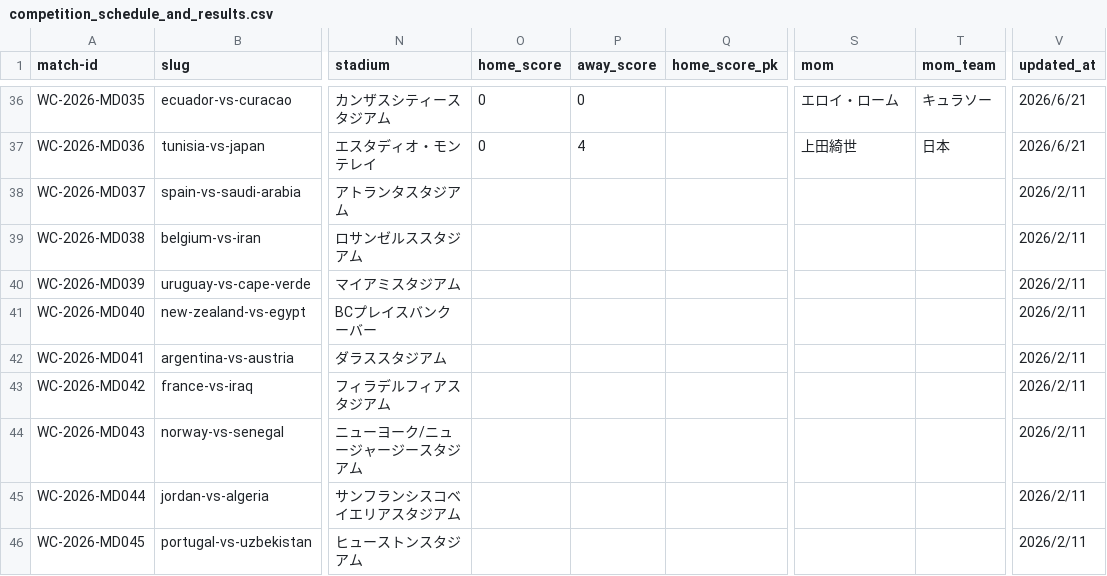
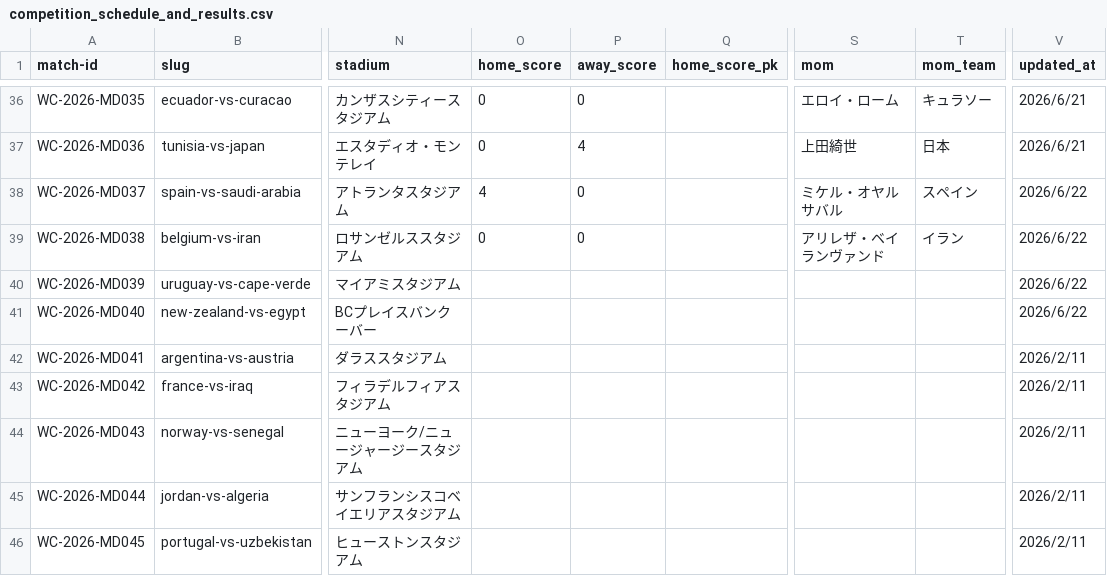
Before and after one commit to football-archive/start, a CSV file: src/data/competition_schedule_and_results.csv, drawn as a sheet; only a part is shown, gaps mark what is left out; the diff names each change by its address in the sheet, - before the commit and + after, or states it on an @@ line.

```diff
--- a/src/data/competition_schedule_and_results.csv
+++ b/src/data/competition_schedule_and_results.csv
-O38 (home_score): (empty)
+O38 (home_score): 4
-P38:P39 (away_score): (empty)
+P38:P39 (away_score): 0
-S38 (mom): (empty)
+S38 (mom): ミケル・オヤルサバル
-T38 (mom_team): (empty)
+T38 (mom_team): スペイン
-V38:V41 (updated_at): 2026/2/11
+V38:V41 (updated_at): 2026/6/22
-O39 (home_score): (empty)
+O39 (home_score): 0
-S39 (mom): (empty)
+S39 (mom): アリレザ・ベイランヴァンド
-T39 (mom_team): (empty)
+T39 (mom_team): イラン
```
Also changed, not shown: src/data/match_events.csv, src/data/tournament_groups_master.csv, 3 other files.
